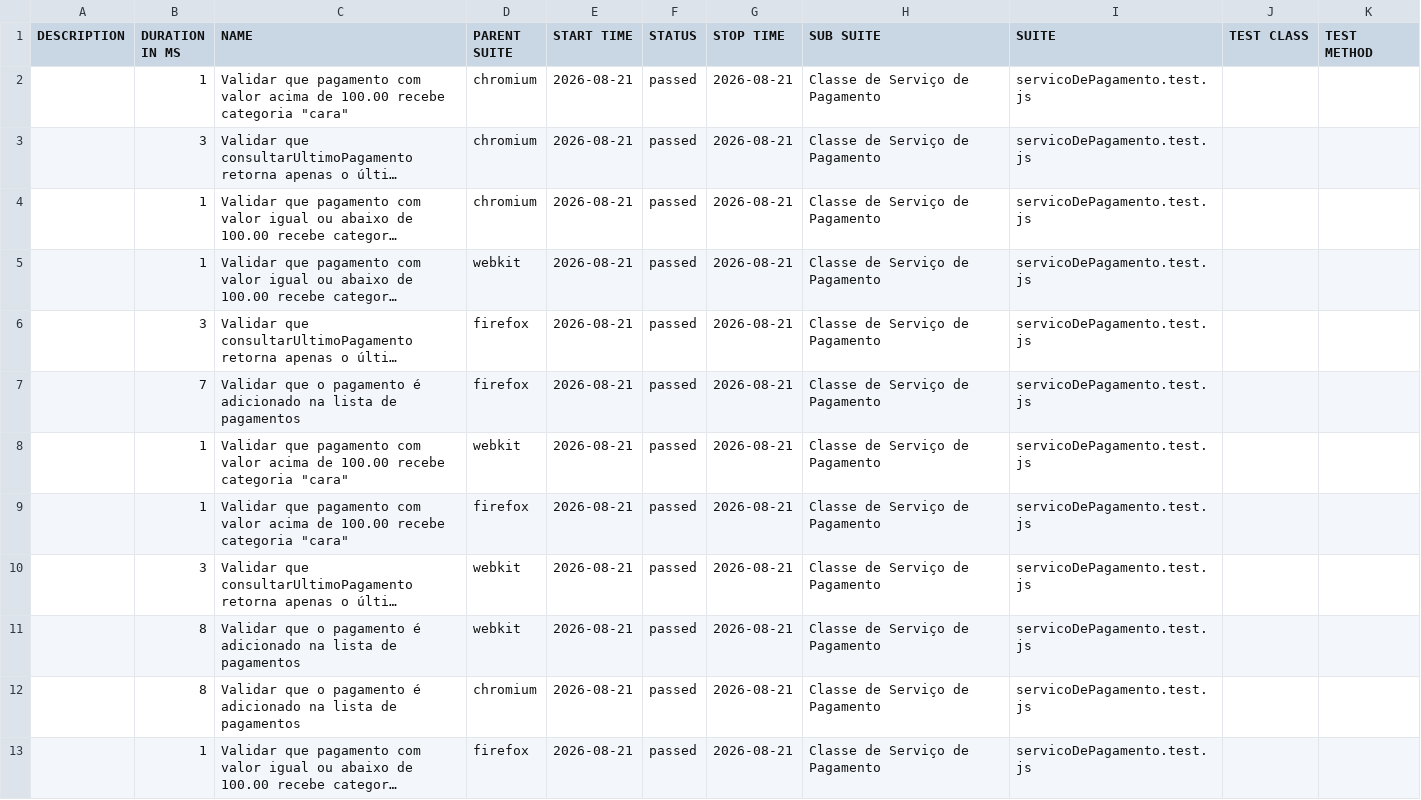
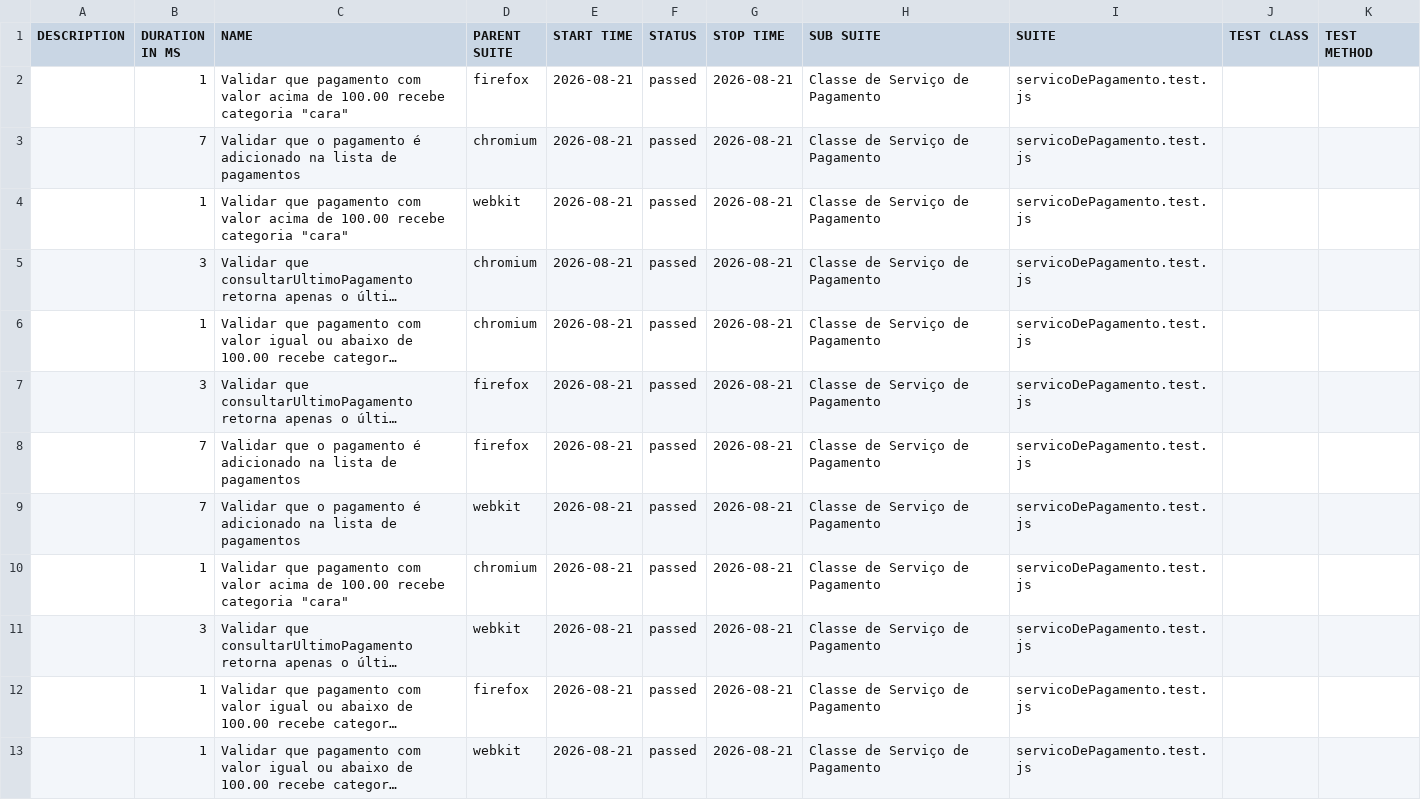
Before and after one commit to Pattyd08/trabalho-conclusao-ci, a CSV file: deploy/data/suites.csv, drawn as a sheet; long unchanged cells end in …; removed rows and columns are numbered as before the commit, all else as after; the diff names each change by its address in the sheet, - before the commit and + after, or states it on an @@ line.

Commit message:
deploy: 3a88e52776d48c73abc2d0bb24ecb81035bb7684

```diff
--- a/deploy/data/suites.csv
+++ b/deploy/data/suites.csv
@@ row 9 moved to row 2: 1 @@
-B3 (DURATION IN MS): 1
+B3 (DURATION IN MS): 7
-C3 (NAME): Validar que pagamento com valor acima de 100.00 recebe categoria "cara"
+C3 (NAME): Validar que o pagamento é adicionado na lista de pagamentos
+row 4:  | 1 | Validar que pagamento com valor acima de 100.00 recebe categoria "cara" | webkit | 2026-08-21 | passed | 2026-08-21 | Classe de Serviço de Pagamento | servicoDePagamento.test.js
-B9 (DURATION IN MS): 1
+B9 (DURATION IN MS): 7
-C9 (NAME): Validar que pagamento com valor acima de 100.00 recebe categoria "cara"
+C9 (NAME): Validar que o pagamento é adicionado na lista de pagamentos
+row 10:  | 1 | Validar que pagamento com valor acima de 100.00 recebe categoria "cara" | chromium | 2026-08-21 | passed | 2026-08-21 | Classe de Serviço de Pagamento | servicoDePagamento.test.js
-row 11:  | 8 | Validar que o pagamento é adicionado na lista de pagamentos | webkit | 2026-08-21 | passed | 2026-08-21 | Classe de Serviço de Pagamento | servicoDePagamento.test.js
-row 12:  | 8 | Validar que o pagamento é adicionado na lista de pagamentos | chromium | 2026-08-21 | passed | 2026-08-21 | Classe de Serviço de Pagamento | servicoDePagamento.test.js
@@ row 5 moved to row 13: 1 @@
```
Also changed, not shown: 46 other files.
